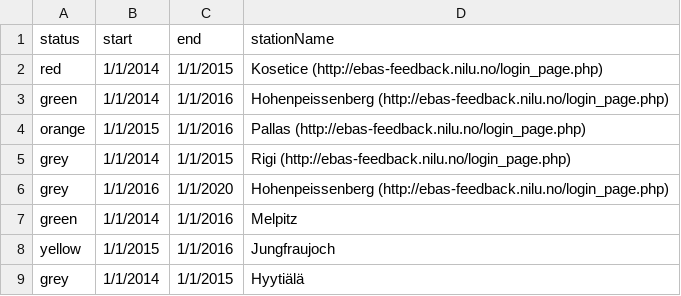
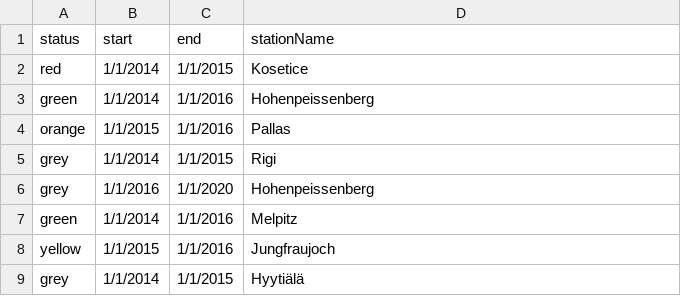
Before and after one commit to voc-station-status/station-status-prod, a CSV file: station_status.csv, drawn as a sheet.

```diff
--- a/station_status.csv
+++ b/station_status.csv
@@ -1,7 +1,7 @@
 status,start,end,stationName
-"red","1/1/2014","1/1/2015","Kosetice (http://ebas-feedback.nilu.no/login_page.php)"
-"green","1/1/2014","1/1/2016","Hohenpeissenberg (http://ebas-feedback.nilu.no/login_page.php)"
-"orange","1/1/2015","1/1/2016","Pallas (http://ebas-feedback.nilu.no/login_page.php)"
-"grey","1/1/2014","1/1/2015","Rigi (http://ebas-feedback.nilu.no/login_page.php)"
-"grey","1/1/2016","1/1/2020","Hohenpeissenberg (http://ebas-feedback.nilu.no/login_page.php)"
+"red","1/1/2014","1/1/2015","Kosetice"
+"green","1/1/2014","1/1/2016","Hohenpeissenberg"
+"orange","1/1/2015","1/1/2016","Pallas"
+"grey","1/1/2014","1/1/2015","Rigi"
+"grey","1/1/2016","1/1/2020","Hohenpeissenberg"
 "green","1/1/2014","1/1/2016","Melpitz"
```
